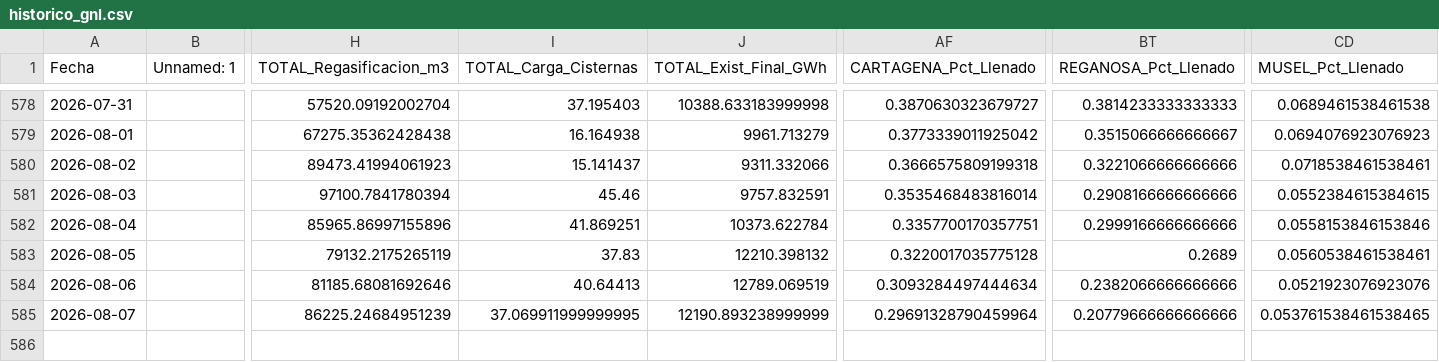
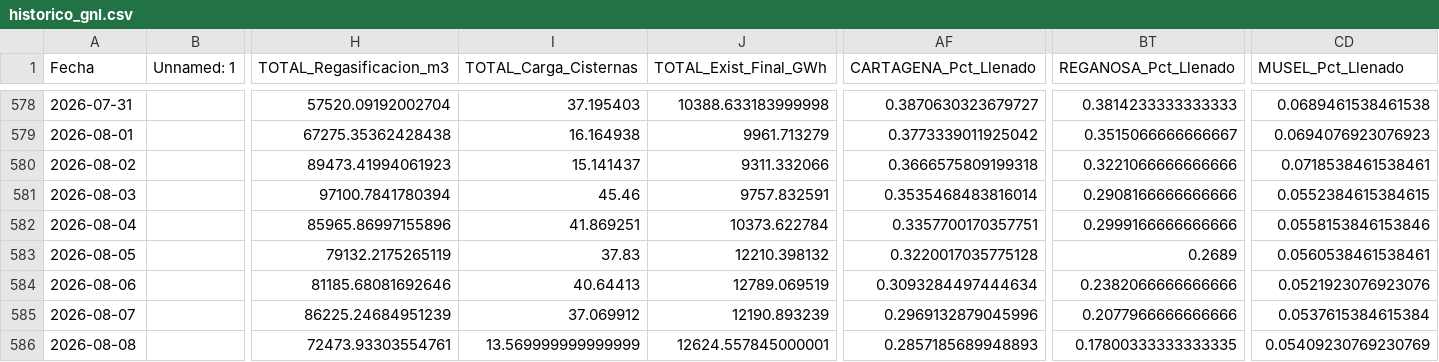
Before and after one commit to javiglejun/Enagas_GNL, a CSV file: historico_gnl.csv, drawn as a sheet; only a part is shown, gaps mark what is left out; rows hold the shown columns only; the diff names each change by its address in the sheet, - before the commit and + after, or states it on an @@ line.

```diff
--- a/historico_gnl.csv
+++ b/historico_gnl.csv
-I585 (TOTAL_Carga_Cisternas): 37.069911999999995
+I585 (TOTAL_Carga_Cisternas): 37.069912
-J585 (TOTAL_Exist_Final_GWh): 12190.893238999999
+J585 (TOTAL_Exist_Final_GWh): 12190.893239
-AF585 (CARTAGENA_Pct_Llenado): 0.29691328790459964
+AF585 (CARTAGENA_Pct_Llenado): 0.2969132879045996
-BT585 (REGANOSA_Pct_Llenado): 0.20779666666666666
+BT585 (REGANOSA_Pct_Llenado): 0.2077966666666666
-CD585 (MUSEL_Pct_Llenado): 0.053761538461538465
+CD585 (MUSEL_Pct_Llenado): 0.0537615384615384
+row 586: 2026-08-08 |  | 72473.93303554761 | 13.569999999999999 | 12624.557845000001 | 0.2857185689948893 | 0.17800333333333335 | 0.05409230769230769
```
